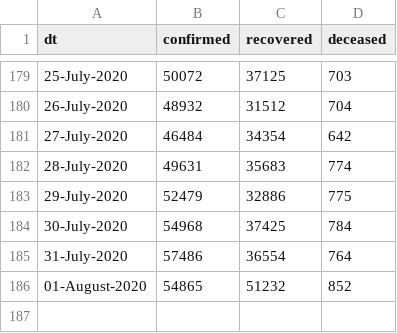
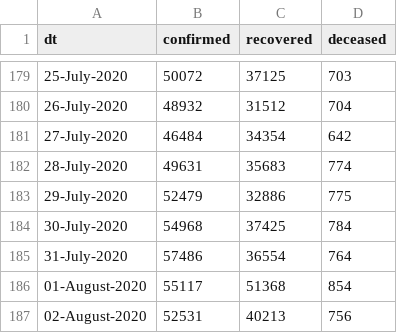
Before and after one commit to vsbabu/covid19_fb_ts, a CSV file: daily.csv, drawn as a sheet; only a part is shown, gaps mark what is left out.

```diff
--- a/daily.csv
+++ b/daily.csv
@@ -185,2 +185,3 @@ dt,confirmed,recovered,deceased
 31-July-2020,57486,36554,764
-01-August-2020,54865,51232,852
+01-August-2020,55117,51368,854
+02-August-2020,52531,40213,756
```
Also changed, not shown: ka.csv, kl.csv, 31 other files.
